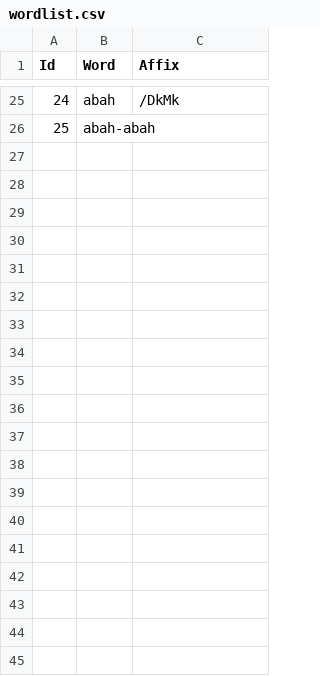
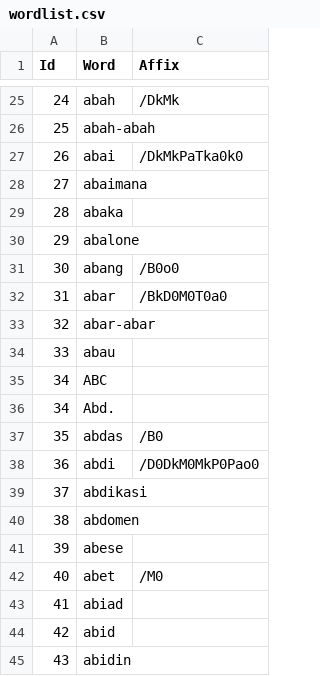
Before and after one commit to syafiqhadzir/hunspell-ms, a CSV file: dataset/wordlist.csv, drawn as a sheet; only a part is shown, gaps mark what is left out; the diff covers the shown part only.

Commit message:
Update dataset

```diff
--- a/dataset/wordlist.csv
+++ b/dataset/wordlist.csv
@@ -26 +26,20 @@ Id,Word,Affix
 25,abah-abah,
+26,abai,/DkMkPaTka0k0
+27,abaimana,
+28,abaka,
+29,abalone,
+30,abang,/B0o0
+31,abar,/BkD0M0T0a0
+32,abar-abar,
+33,abau,
+34,ABC,
+34,Abd.,
+35,abdas,/B0
+36,abdi,/D0DkM0MkP0Pao0
+37,abdikasi,
+38,abdomen,
+39,abese,
+40,abet,/M0
+41,abiad,
+42,abid,
+43,abidin,
```
Also changed, not shown: 57 added rows elsewhere in this file.
